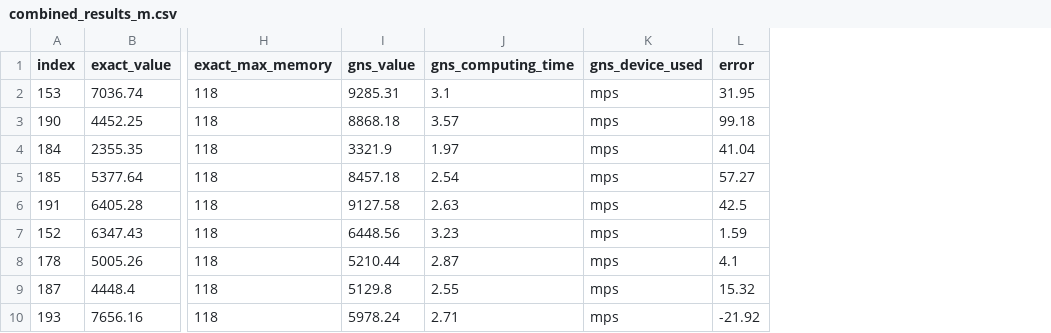
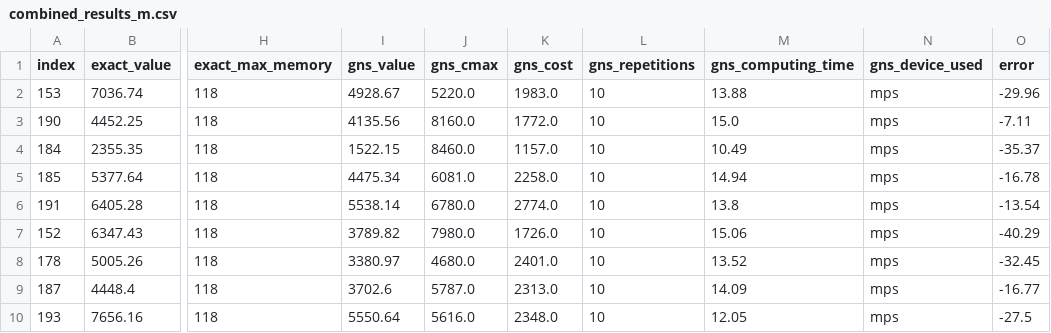
Before and after one commit to AnasNeumann/gns, a CSV file: data/results/combined_results_m.csv, drawn as a sheet; only a part is shown, gaps mark what is left out; addresses are those after the commit; the diff covers the shown part only; the diff names each change by its address in the sheet, - before the commit and + after, or states it on an @@ line.

Commit message:
New results with some visible errors...

```diff
--- a/data/results/combined_results_m.csv
+++ b/data/results/combined_results_m.csv
+column J (gns_cmax), rows 2-10: 5220.0 | 8160.0 | 8460.0 | 6081.0 | 6780.0 | 7980.0 | 4680.0 | 5787.0 | 5616.0
+column K (gns_cost), rows 2-10: 1983.0 | 1772.0 | 1157.0 | 2258.0 | 2774.0 | 1726.0 | 2401.0 | 2313.0 | 2348.0
+column L (gns_repetitions), rows 2-10: all 10
-I2 (gns_value): 9285.31
+I2 (gns_value): 4928.67
-M2 (gns_computing_time): 3.1
+M2 (gns_computing_time): 13.88
-O2 (error): 31.95
+O2 (error): -29.96
-I3 (gns_value): 8868.18
+I3 (gns_value): 4135.56
-M3 (gns_computing_time): 3.57
+M3 (gns_computing_time): 15.0
-O3 (error): 99.18
+O3 (error): -7.11
-I4 (gns_value): 3321.9
+I4 (gns_value): 1522.15
-M4 (gns_computing_time): 1.97
+M4 (gns_computing_time): 10.49
-O4 (error): 41.04
+O4 (error): -35.37
-I5 (gns_value): 8457.18
+I5 (gns_value): 4475.34
-M5 (gns_computing_time): 2.54
+M5 (gns_computing_time): 14.94
-O5 (error): 57.27
+O5 (error): -16.78
-I6 (gns_value): 9127.58
+I6 (gns_value): 5538.14
-M6 (gns_computing_time): 2.63
+M6 (gns_computing_time): 13.8
-O6 (error): 42.5
+O6 (error): -13.54
-I7 (gns_value): 6448.56
+I7 (gns_value): 3789.82
-M7 (gns_computing_time): 3.23
+M7 (gns_computing_time): 15.06
-O7 (error): 1.59
+O7 (error): -40.29
-I8 (gns_value): 5210.44
+I8 (gns_value): 3380.97
-M8 (gns_computing_time): 2.87
+M8 (gns_computing_time): 13.52
-O8 (error): 4.1
+O8 (error): -32.45
-I9 (gns_value): 5129.8
+I9 (gns_value): 3702.6
-M9 (gns_computing_time): 2.55
+M9 (gns_computing_time): 14.09
-O9 (error): 15.32
+O9 (error): -16.77
-I10 (gns_value): 5978.24
+I10 (gns_value): 5550.64
-M10 (gns_computing_time): 2.71
+M10 (gns_computing_time): 12.05
-O10 (error): -21.92
+O10 (error): -27.5
```
Also changed, not shown: 120 edited cells elsewhere in this file, data/results/combined_results_l.csv, data/results/combined_results_s.csv, 16 other files.
